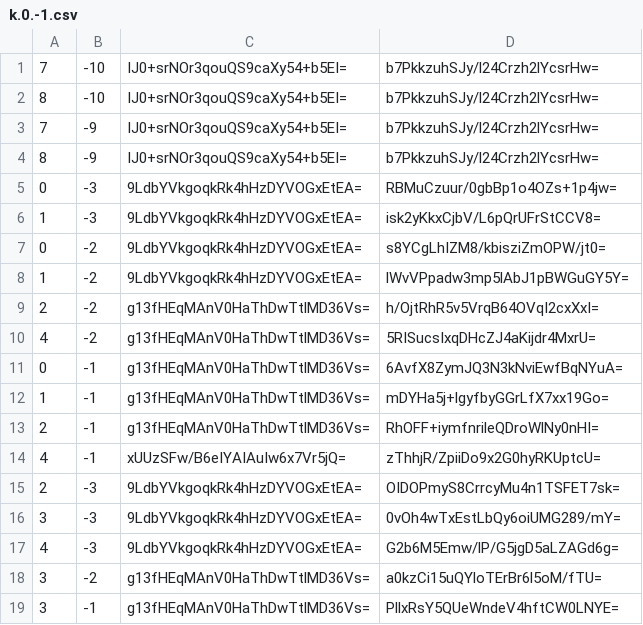
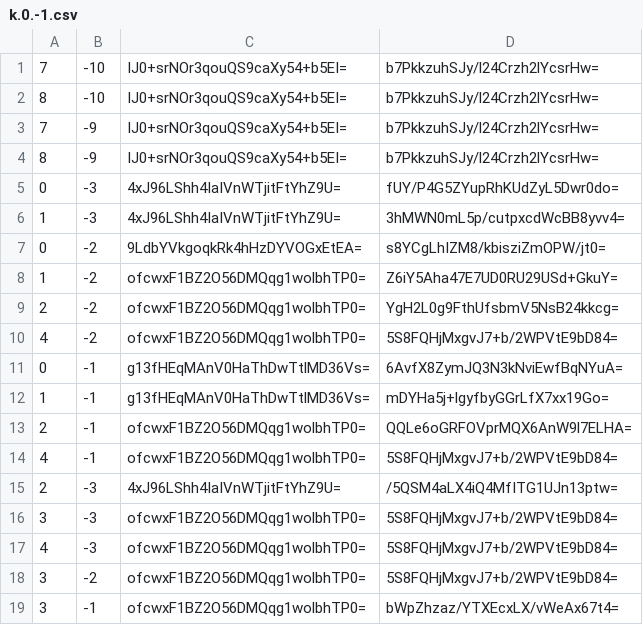
Before and after one commit to piperdeck/Fungi-Maps, a CSV file: Nether/tiles/zoom.-1/metadata/k.0.-1.csv, drawn as a sheet.

```diff
--- a/Nether/tiles/zoom.-1/metadata/k.0.-1.csv
+++ b/Nether/tiles/zoom.-1/metadata/k.0.-1.csv
@@ -4,16 +4,16 @@
 8,-9,IJ0+srNOr3qouQS9caXy54+b5EI=,b7PkkzuhSJy/l24Crzh2lYcsrHw=
-0,-3,9LdbYVkgoqkRk4hHzDYVOGxEtEA=,RBMuCzuur/0gbBp1o4OZs+1p4jw=
-1,-3,9LdbYVkgoqkRk4hHzDYVOGxEtEA=,isk2yKkxCjbV/L6pQrUFrStCCV8=
+0,-3,4xJ96LShh4IaIVnWTjitFtYhZ9U=,fUY/P4G5ZYupRhKUdZyL5Dwr0do=
+1,-3,4xJ96LShh4IaIVnWTjitFtYhZ9U=,3hMWN0mL5p/cutpxcdWcBB8yvv4=
 0,-2,9LdbYVkgoqkRk4hHzDYVOGxEtEA=,s8YCgLhIZM8/kbisziZmOPW/jt0=
-1,-2,9LdbYVkgoqkRk4hHzDYVOGxEtEA=,lWvVPpadw3mp5lAbJ1pBWGuGY5Y=
-2,-2,g13fHEqMAnV0HaThDwTtlMD36Vs=,h/OjtRhR5v5VrqB64OVqI2cxXxI=
-4,-2,g13fHEqMAnV0HaThDwTtlMD36Vs=,5RISucsIxqDHcZJ4aKijdr4MxrU=
+1,-2,ofcwxF1BZ2O56DMQqg1wolbhTP0=,Z6iY5Aha47E7UD0RU29USd+GkuY=
+2,-2,ofcwxF1BZ2O56DMQqg1wolbhTP0=,YgH2L0g9FthUfsbmV5NsB24kkcg=
+4,-2,ofcwxF1BZ2O56DMQqg1wolbhTP0=,5S8FQHjMxgvJ7+b/2WPVtE9bD84=
 0,-1,g13fHEqMAnV0HaThDwTtlMD36Vs=,6AvfX8ZymJQ3N3kNviEwfBqNYuA=
 1,-1,g13fHEqMAnV0HaThDwTtlMD36Vs=,mDYHa5j+lgyfbyGGrLfX7xx19Go=
-2,-1,g13fHEqMAnV0HaThDwTtlMD36Vs=,RhOFF+iymfnrileQDroWlNy0nHI=
-4,-1,xUUzSFw/B6eIYAIAuIw6x7Vr5jQ=,zThhjR/ZpiiDo9x2G0hyRKUptcU=
-2,-3,9LdbYVkgoqkRk4hHzDYVOGxEtEA=,OIDOPmyS8CrrcyMu4n1TSFET7sk=
-3,-3,9LdbYVkgoqkRk4hHzDYVOGxEtEA=,0vOh4wTxEstLbQy6oiUMG289/mY=
-4,-3,9LdbYVkgoqkRk4hHzDYVOGxEtEA=,G2b6M5Emw/lP/G5jgD5aLZAGd6g=
-3,-2,g13fHEqMAnV0HaThDwTtlMD36Vs=,a0kzCi15uQYloTErBr6l5oM/fTU=
-3,-1,g13fHEqMAnV0HaThDwTtlMD36Vs=,PllxRsY5QUeWndeV4hftCW0LNYE=
+2,-1,ofcwxF1BZ2O56DMQqg1wolbhTP0=,QQLe6oGRFOVprMQX6AnW9l7ELHA=
+4,-1,ofcwxF1BZ2O56DMQqg1wolbhTP0=,5S8FQHjMxgvJ7+b/2WPVtE9bD84=
+2,-3,4xJ96LShh4IaIVnWTjitFtYhZ9U=,/5QSM4aLX4iQ4MfITG1UJn13ptw=
+3,-3,ofcwxF1BZ2O56DMQqg1wolbhTP0=,5S8FQHjMxgvJ7+b/2WPVtE9bD84=
+4,-3,ofcwxF1BZ2O56DMQqg1wolbhTP0=,5S8FQHjMxgvJ7+b/2WPVtE9bD84=
+3,-2,ofcwxF1BZ2O56DMQqg1wolbhTP0=,5S8FQHjMxgvJ7+b/2WPVtE9bD84=
+3,-1,ofcwxF1BZ2O56DMQqg1wolbhTP0=,bWpZhzaz/YTXEcxLX/vWeAx67t4=
```
Also changed, not shown: Nether/tiles/zoom.-1/metadata/k.-1.0.csv, Nether/tiles/zoom.-2/metadata/k.-1.0.csv, 28 other files.
